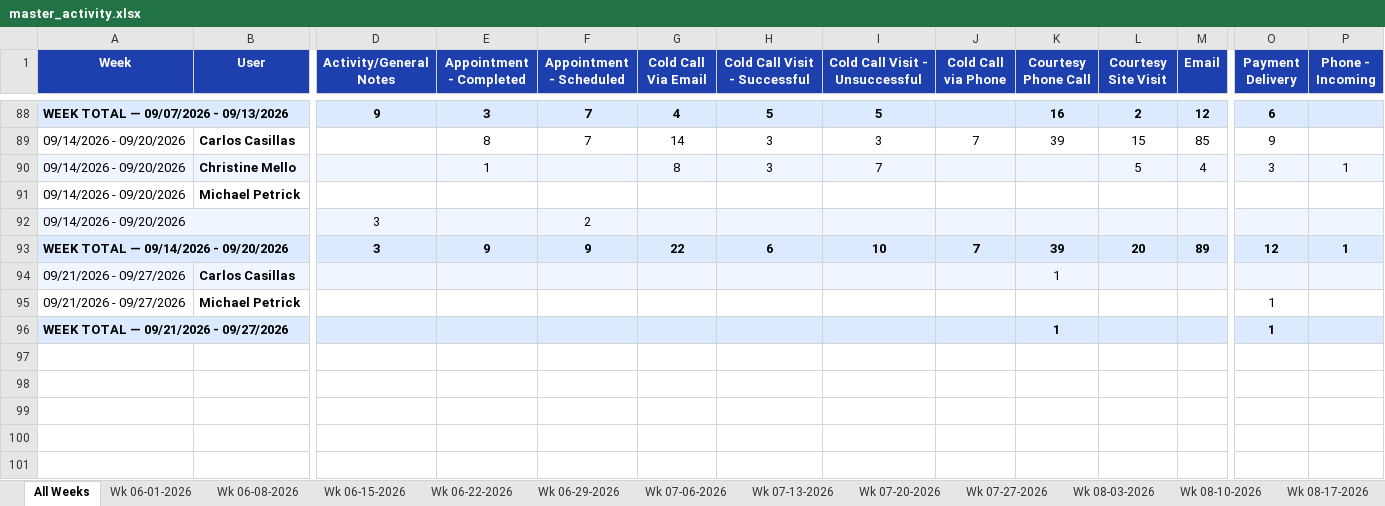
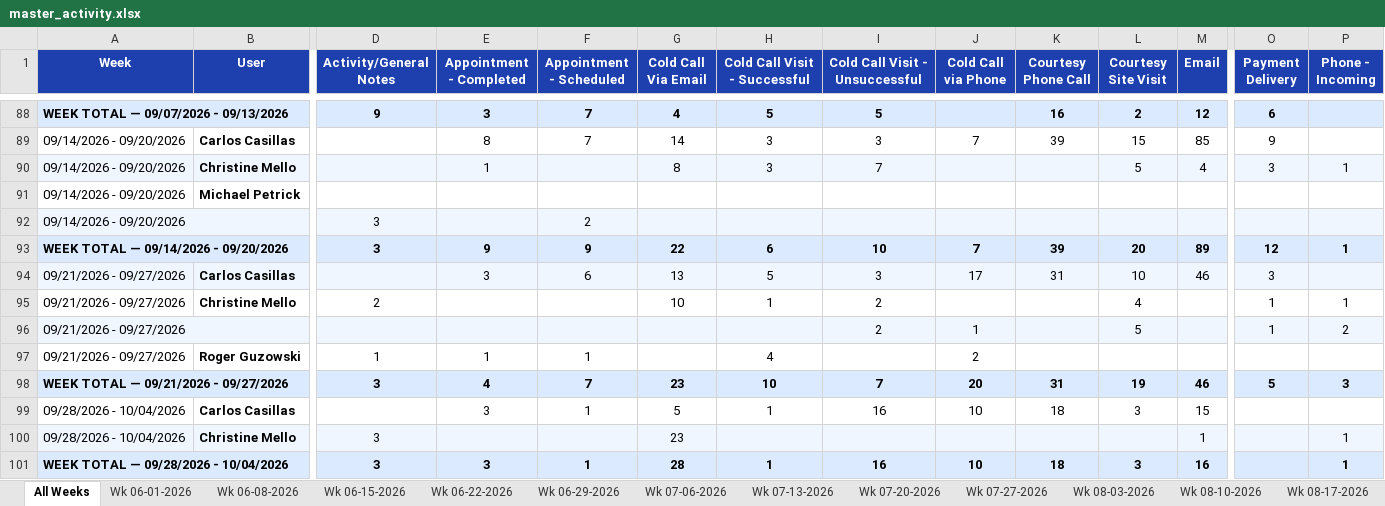
Before and after one commit to HShrair98/Prophet-Report, an Excel workbook: master_activity.xlsx, sheet All Weeks, drawn as a sheet; only a part is shown, gaps mark what is left out; values as stored, in another font and other column widths than the file's, no borders; removed rows and columns are numbered as before the commit, all else as after; rows hold the shown columns only; the diff names each change by its address in the sheet, - before the commit and + after, or states it on an @@ line.

```diff
--- a/master_activity.xlsx (sheet All Weeks)
+++ b/master_activity.xlsx (sheet All Weeks)
-B92 fill: #EFF6FF
+B92 fill: none
-row 94: 09/21/2026 - 09/27/2026 | Carlos Casillas |  |  |  |  |  |  |  | 1
-row 95: 09/21/2026 - 09/27/2026 | Michael Petrick |  |  |  |  |  |  |  |  |  |  | 1
-row 96: WEEK TOTAL — 09/21/2026 - 09/27/2026 |  |  |  |  |  |  |  |  | 1 |  |  | 1
+row 94: 09/21/2026 - 09/27/2026 | Carlos Casillas |  | 3 | 6 | 13 | 5 | 3 | 17 | 31 | 10 | 46 | 3
+row 95: 09/21/2026 - 09/27/2026 | Christine Mello | 2 |  |  | 10 | 1 | 2 |  |  | 4 |  | 1 | 1
+row 96: 09/21/2026 - 09/27/2026 |  |  |  |  |  |  | 2 | 1 |  | 5 |  | 1 | 2
+row 97: 09/21/2026 - 09/27/2026 | Roger Guzowski | 1 | 1 | 1 |  | 4 |  | 2
+row 98: WEEK TOTAL — 09/21/2026 - 09/27/2026 |  | 3 | 4 | 7 | 23 | 10 | 7 | 20 | 31 | 19 | 46 | 5 | 3
+row 99: 09/28/2026 - 10/04/2026 | Carlos Casillas |  | 3 | 1 | 5 | 1 | 16 | 10 | 18 | 3 | 15
+row 100: 09/28/2026 - 10/04/2026 | Christine Mello | 3 |  |  | 23 |  |  |  |  |  | 1 |  | 1
+row 101: WEEK TOTAL — 09/28/2026 - 10/04/2026 |  | 3 | 3 | 1 | 28 | 1 | 16 | 10 | 18 | 3 | 16 |  | 1
```
Also changed, not shown: other sheet tabs.
